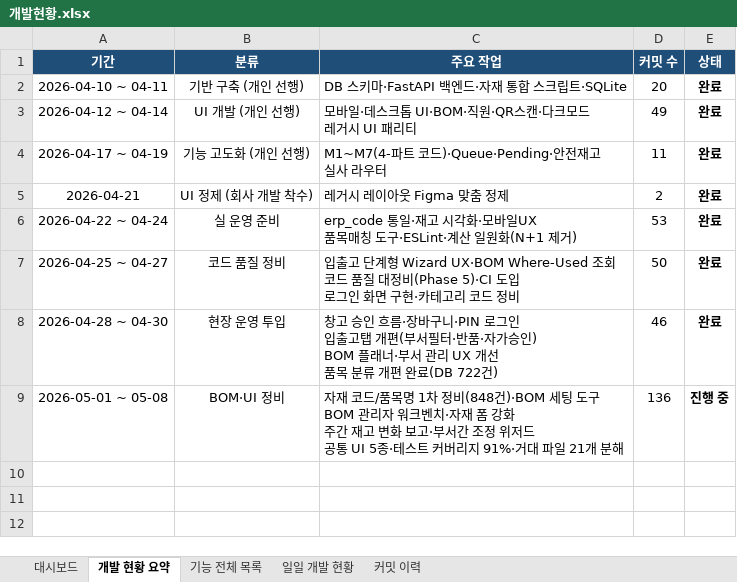
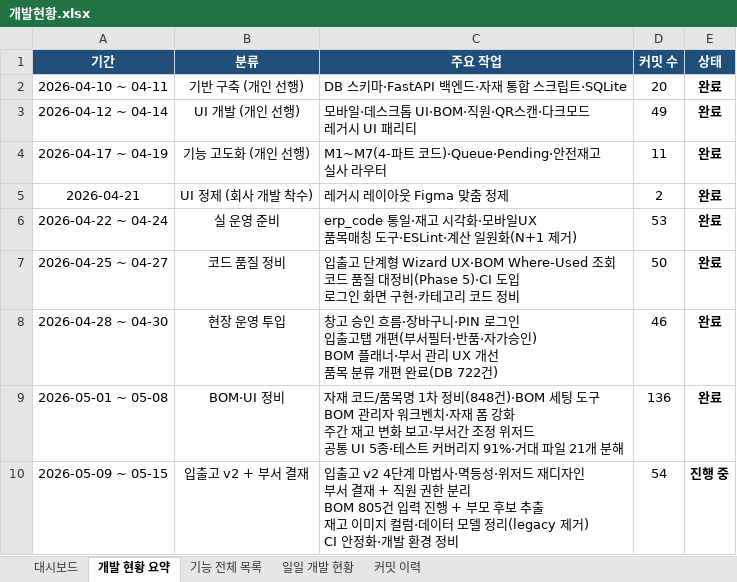
Before and after one commit to Hw-03/ERP, an Excel workbook: docs/개발현황.xlsx, sheet 개발 현황 요약, drawn as a sheet; values as stored, in another font and other column widths than the file's, no borders; ↵ is a line break in a cell; the diff names each change by its address in the sheet, - before the commit and + after, or states it on an @@ line.

```diff
--- a/docs/개발현황.xlsx (sheet 개발 현황 요약)
+++ b/docs/개발현황.xlsx (sheet 개발 현황 요약)
-E9 (상태): 진행 중
+E9 (상태): 완료
+row 10: 2026-05-09 ~ 05-15 | 입출고 v2 + 부서 결재 | 입출고 v2 4단계 마법사·멱등성·위저드 재디자인 ↵ 부서 결재 + 직원 권한 분리 ↵ BOM 805건 입력 진행 + 부모 후보 추출 ↵ 재고 이미지 컬럼·데이터 모델 정리(legacy 제거) ↵ CI 안정화·개발 환경 정비 | 54 | 진행 중
```
Also changed, not shown: sheet 커밋 이력, sheet 기능 전체 목록, sheet 일일 개발 현황, sheet 대시보드, 2 other files.
